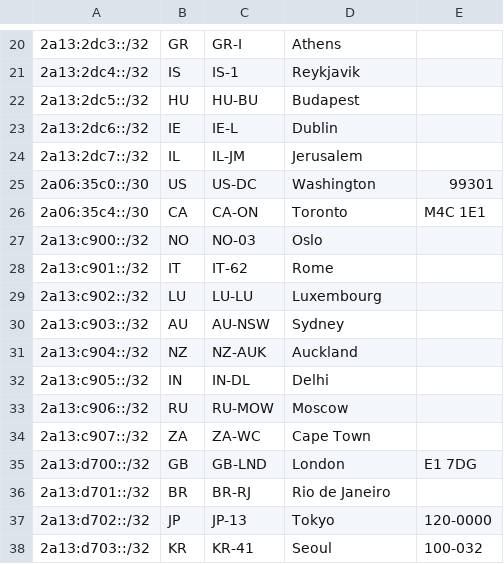
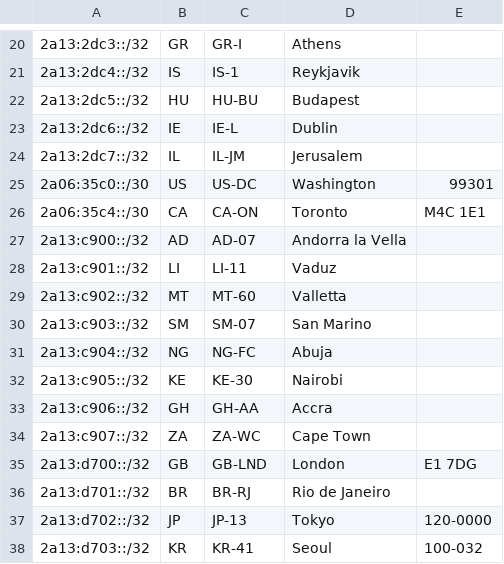
Before and after one commit to Regltddef/geo, a CSV file: geofeed.csv, drawn as a sheet; only a part is shown, gaps mark what is left out.

Commit message:
Update geofeed.csv

```diff
--- a/geofeed.csv
+++ b/geofeed.csv
@@ -26,9 +26,9 @@
 2a06:35c4::/30,CA,CA-ON,Toronto,M4C 1E1
-2a13:c900::/32,NO,NO-03,Oslo,
-2a13:c901::/32,IT,IT-62,Rome,
-2a13:c902::/32,LU,LU-LU,Luxembourg,
-2a13:c903::/32,AU,AU-NSW,Sydney,
-2a13:c904::/32,NZ,NZ-AUK,Auckland,
-2a13:c905::/32,IN,IN-DL,Delhi,
-2a13:c906::/32,RU,RU-MOW,Moscow,
+2a13:c900::/32,AD,AD-07,Andorra la Vella,
+2a13:c901::/32,LI,LI-11,Vaduz,
+2a13:c902::/32,MT,MT-60,Valletta,
+2a13:c903::/32,SM,SM-07,San Marino,
+2a13:c904::/32,NG,NG-FC,Abuja,
+2a13:c905::/32,KE,KE-30,Nairobi,
+2a13:c906::/32,GH,GH-AA,Accra,
 2a13:c907::/32,ZA,ZA-WC,Cape Town,
```
